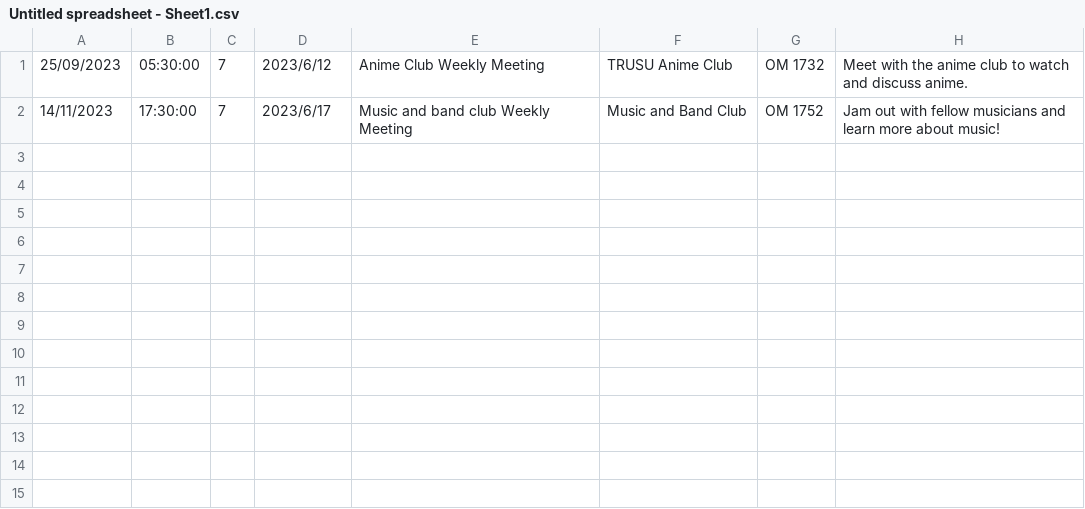
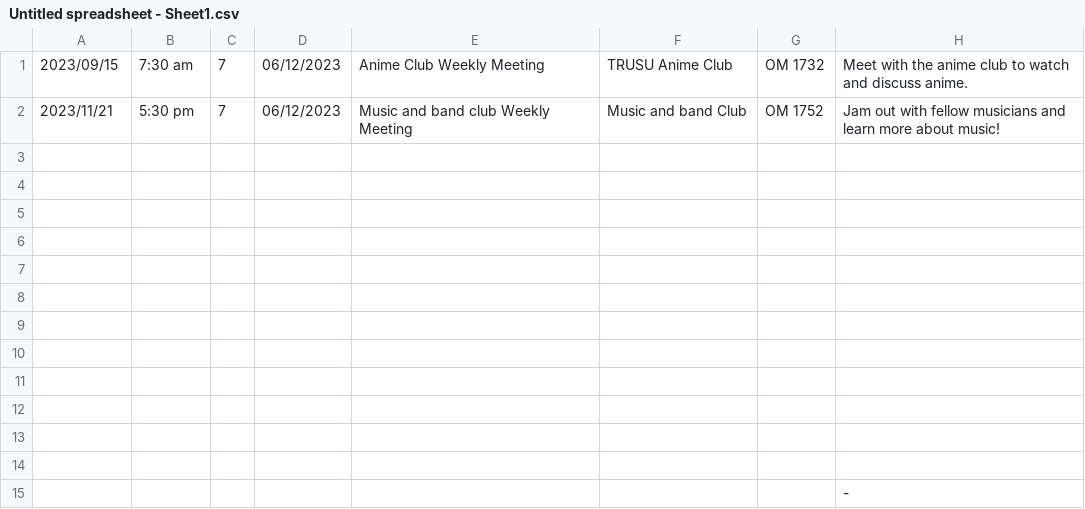
Before and after one commit to Jumpshawt/clubSchedules, a CSV file: Untitled spreadsheet - Sheet1.csv, drawn as a sheet.

Commit message:
new date time formating

```diff
--- a/Untitled spreadsheet - Sheet1.csv
+++ b/Untitled spreadsheet - Sheet1.csv
@@ -1,2 +1,15 @@
-25/09/2023,05:30:00,7,2023/6/12,Anime Club Weekly Meeting,TRUSU Anime Club,OM 1732,Meet with the anime club to watch and discuss anime.
-14/11/2023,17:30:00,7,2023/6/17,Music and band club Weekly Meeting,Music and Band Club,OM 1752,Jam out with fellow musicians and learn more about music!
+2023/09/15,7:30 am,7,06/12/2023,Anime Club Weekly Meeting,TRUSU Anime Club,OM 1732,Meet with the anime club to watch and discuss anime.
+2023/11/21,5:30 pm,7,06/12/2023,Music and band club Weekly Meeting,Music and band Club,OM 1752,Jam out with fellow musicians and learn more about music!
+,,,,,,,
+,,,,,,,
+,,,,,,,
+,,,,,,,
+,,,,,,,
+,,,,,,,
+,,,,,,,
+,,,,,,,
+,,,,,,,
+,,,,,,,
+,,,,,,,
+,,,,,,,
+,,,,,,,-
```
